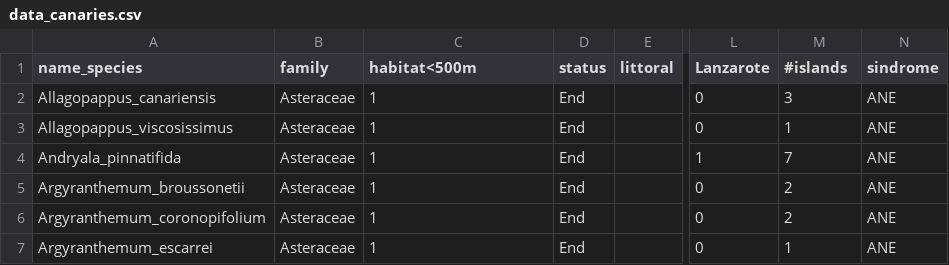
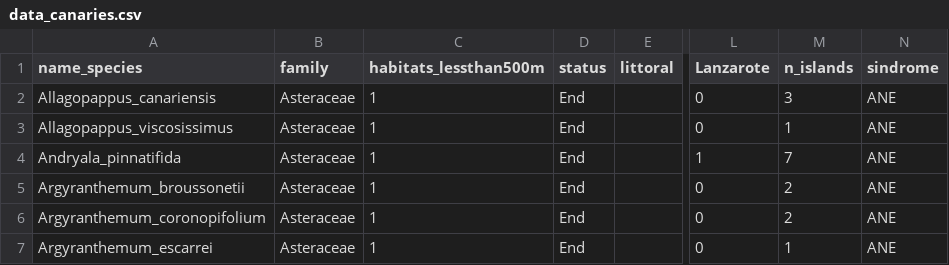
Before and after one commit to Alex-Fuster/Floras_SeaCurrents_Archipelagos, a CSV file: b_data/Data_Canaries/data_canaries.csv, drawn as a sheet; only a part is shown, gaps mark what is left out; the diff names each change by its address in the sheet, - before the commit and + after, or states it on an @@ line.

```diff
--- a/b_data/Data_Canaries/data_canaries.csv
+++ b/b_data/Data_Canaries/data_canaries.csv
-C1: habitat<500m
+C1: habitats_lessthan500m
-M1: #islands
+M1: n_islands
```
Also changed, not shown: 23 other files.
